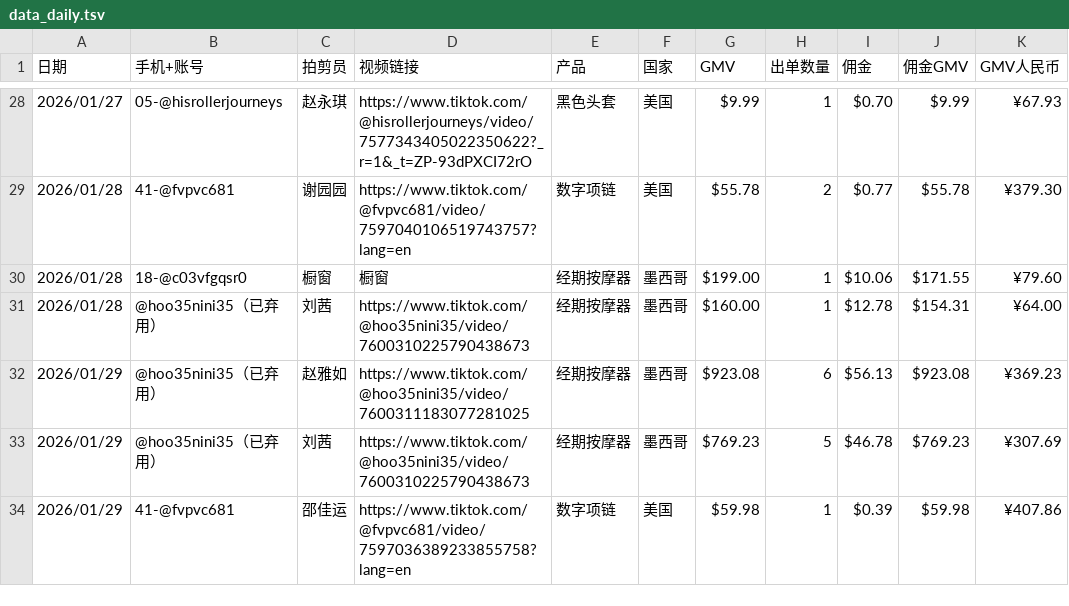
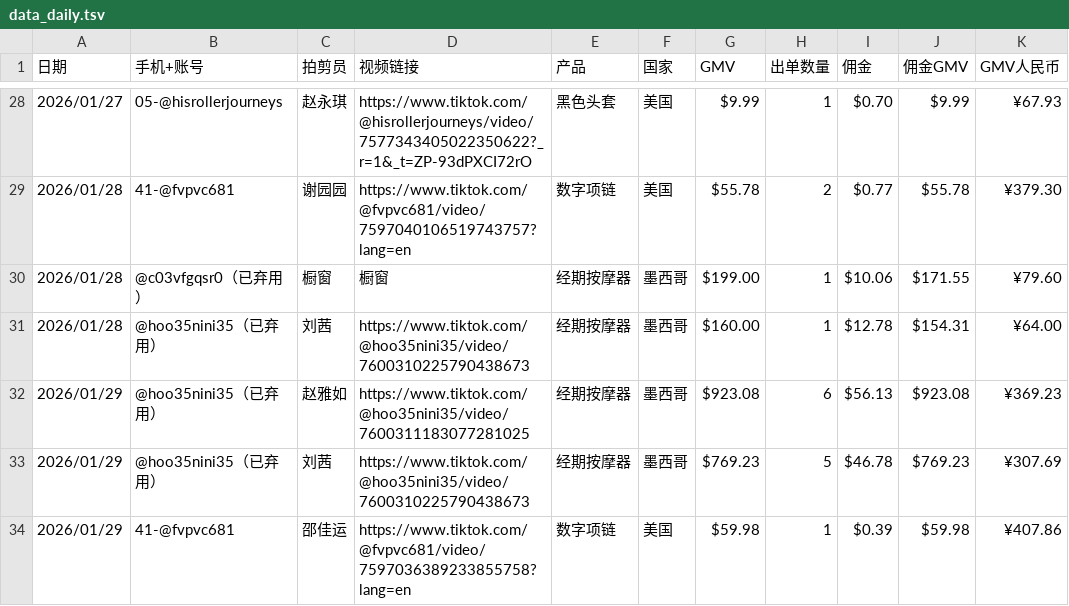
Before and after one commit to zjk19970130-collab/dktt_datadashboard, a TSV file: data_daily.tsv, drawn as a sheet; only a part is shown, gaps mark what is left out; the diff covers the shown part only; the diff names each change by its address in the sheet, - before the commit and + after, or states it on an @@ line.

Commit message:
Update data_daily.tsv

```diff
--- a/data_daily.tsv
+++ b/data_daily.tsv
-B30 (手机+账号): 18-@c03vfgqsr0
+B30 (手机+账号): @c03vfgqsr0（已弃用）
```
Also changed, not shown: 57 edited cells elsewhere in this file.
